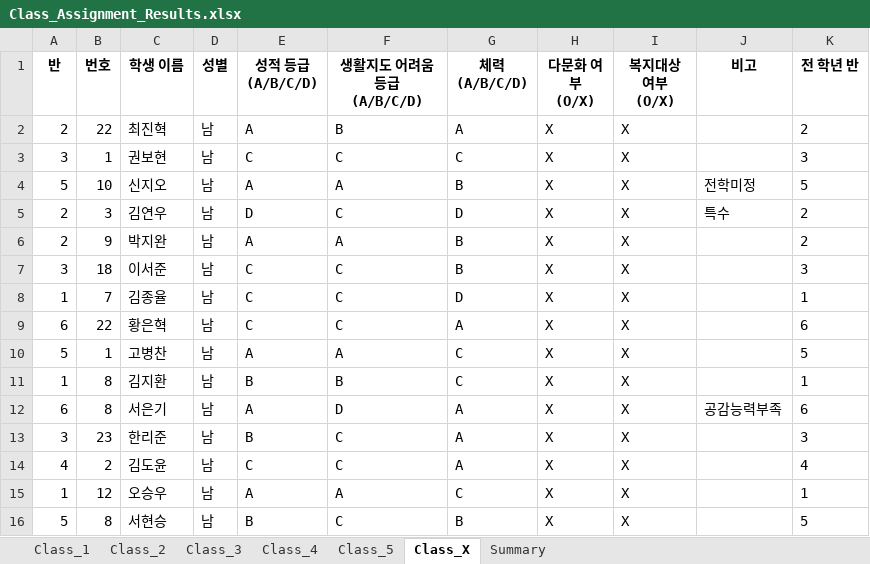
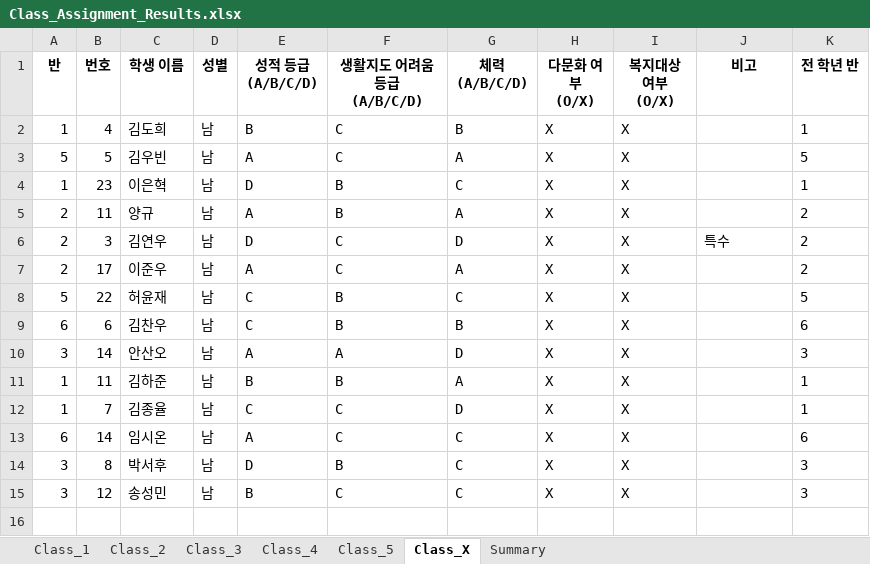
Before and after one commit to HappyFeetGH/classMaker, an Excel workbook: Class_Assignment_Results.xlsx, sheet Class_X, drawn as a sheet; values as stored, in another font and other column widths than the file's, no borders; removed rows and columns are numbered as before the commit, all else as after; the diff names each change by its address in the sheet, - before the commit and + after, or states it on an @@ line.

```diff
--- a/Class_Assignment_Results.xlsx (sheet Class_X)
+++ b/Class_Assignment_Results.xlsx (sheet Class_X)
+row 2: 1 | 4 | 김도희 | 남 | B | C | B | X | X |  | 1
+row 3: 5 | 5 | 김우빈 | 남 | A | C | A | X | X |  | 5
+row 4: 1 | 23 | 이은혁 | 남 | D | B | C | X | X |  | 1
-B5 (번호): 22
+B5 (번호): 11
-C5 (학생 이름): 최진혁
+C5 (학생 이름): 양규
-row 3: 3 | 1 | 권보현 | 남 | C | C | C | X | X |  | 3
-row 4: 5 | 10 | 신지오 | 남 | A | A | B | X | X | 전학미정 | 5
-B7 (번호): 9
+B7 (번호): 17
-C7 (학생 이름): 박지완
+C7 (학생 이름): 이준우
-F7 (생활지도 어려움 등급 (A/B/C/D)): A
+F7 (생활지도 어려움 등급 (A/B/C/D)): C
-G7 (체력 (A/B/C/D)): B
+G7 (체력 (A/B/C/D)): A
-row 7: 3 | 18 | 이서준 | 남 | C | C | B | X | X |  | 3
+row 8: 5 | 22 | 허윤재 | 남 | C | B | C | X | X |  | 5
+row 9: 6 | 6 | 김찬우 | 남 | C | B | B | X | X |  | 6
+row 10: 3 | 14 | 안산오 | 남 | A | A | D | X | X |  | 3
+row 11: 1 | 11 | 김하준 | 남 | B | B | A | X | X |  | 1
-B13 (번호): 22
+B13 (번호): 14
-C13 (학생 이름): 황은혁
+C13 (학생 이름): 임시온
-E13 (성적 등급 (A/B/C/D)): C
+E13 (성적 등급 (A/B/C/D)): A
-G13 (체력 (A/B/C/D)): A
+G13 (체력 (A/B/C/D)): C
-row 10: 5 | 1 | 고병찬 | 남 | A | A | C | X | X |  | 5
-A14 (반): 1
+A14 (반): 3
-C14 (학생 이름): 김지환
+C14 (학생 이름): 박서후
-E14 (성적 등급 (A/B/C/D)): B
+E14 (성적 등급 (A/B/C/D)): D
-K14 (전 학년 반): 1
+K14 (전 학년 반): 3
-row 12: 6 | 8 | 서은기 | 남 | A | D | A | X | X | 공감능력부족 | 6
-B15 (번호): 23
+B15 (번호): 12
-C15 (학생 이름): 한리준
+C15 (학생 이름): 송성민
-G15 (체력 (A/B/C/D)): A
+G15 (체력 (A/B/C/D)): C
-row 14: 4 | 2 | 김도윤 | 남 | C | C | A | X | X |  | 4
-row 15: 1 | 12 | 오승우 | 남 | A | A | C | X | X |  | 1
-row 16: 5 | 8 | 서현승 | 남 | B | C | B | X | X |  | 5
```
Also changed, not shown: sheet Class_5, sheet Class_1, sheet Class_2, sheet Class_4, sheet Class_3, sheet Summary, 5 other files.
